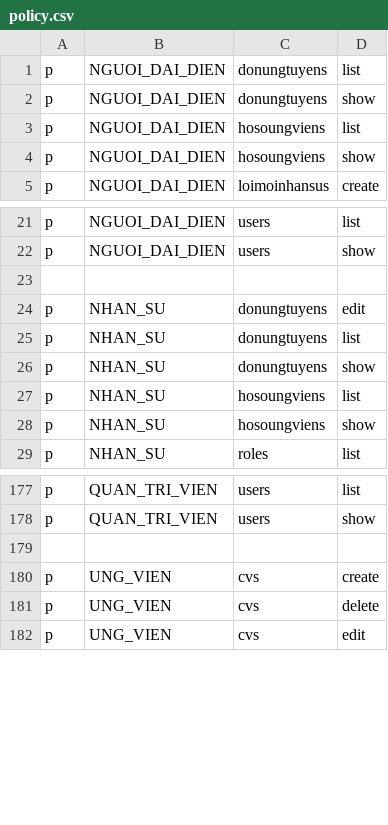
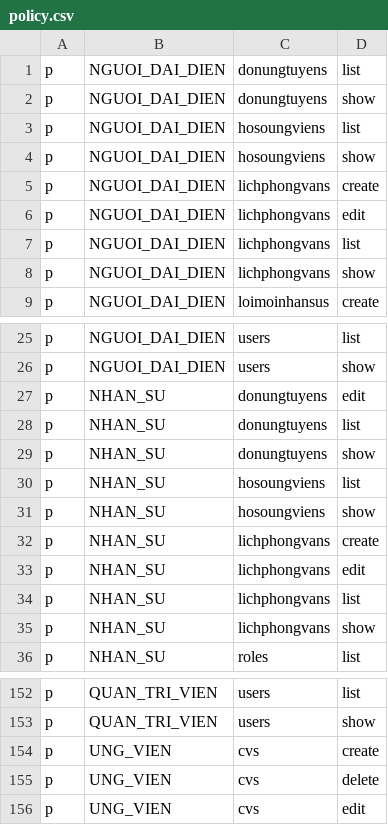
Before and after one commit to NgPhucs2375/Smart_Recruitment, a CSV file: src/WebApi/WebApp.Server/wwwroot/policy.csv, drawn as a sheet; only a part is shown, gaps mark what is left out; the diff covers the shown part only.

```diff
--- a/src/WebApi/WebApp.Server/wwwroot/policy.csv
+++ b/src/WebApi/WebApp.Server/wwwroot/policy.csv
@@ -4,2 +4,6 @@ p, NGUOI_DAI_DIEN, hosoungviens, list
 p, NGUOI_DAI_DIEN, hosoungviens, show
+p, NGUOI_DAI_DIEN, lichphongvans, create
+p, NGUOI_DAI_DIEN, lichphongvans, edit
+p, NGUOI_DAI_DIEN, lichphongvans, list
+p, NGUOI_DAI_DIEN, lichphongvans, show
 p, NGUOI_DAI_DIEN, loimoinhansus, create
@@ -22,3 +26,2 @@ p, NGUOI_DAI_DIEN, users, list
 p, NGUOI_DAI_DIEN, users, show
-
 p, NHAN_SU, donungtuyens, edit
@@ -28,2 +31,6 @@ p, NHAN_SU, hosoungviens, list
 p, NHAN_SU, hosoungviens, show
+p, NHAN_SU, lichphongvans, create
+p, NHAN_SU, lichphongvans, edit
+p, NHAN_SU, lichphongvans, list
+p, NHAN_SU, lichphongvans, show
 p, NHAN_SU, roles, list
@@ -178,3 +153,2 @@ p, QUAN_TRI_VIEN, users, list
 p, QUAN_TRI_VIEN, users, show
-
 p, UNG_VIEN, cvs, create
```
Also changed, not shown: 32 removed rows elsewhere in this file, 42 other files.
